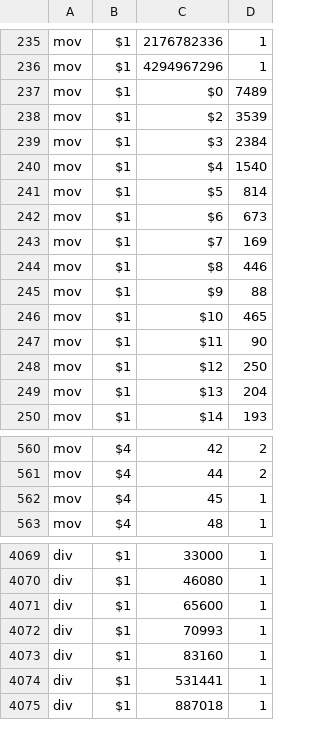
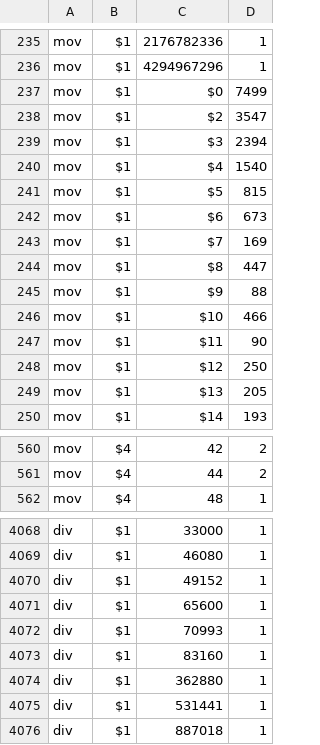
Before and after one commit to ckrause/loda, a CSV file: stats/operation_counts.csv, drawn as a sheet; only a part is shown, gaps mark what is left out; the diff covers the shown part only.

```diff
--- a/stats/operation_counts.csv
+++ b/stats/operation_counts.csv
@@ -236,15 +236,15 @@ mov,$1,2176782336,1
 mov,$1,4294967296,1
-mov,$1,$0,7489
-mov,$1,$2,3539
-mov,$1,$3,2384
+mov,$1,$0,7499
+mov,$1,$2,3547
+mov,$1,$3,2394
 mov,$1,$4,1540
-mov,$1,$5,814
+mov,$1,$5,815
 mov,$1,$6,673
 mov,$1,$7,169
-mov,$1,$8,446
+mov,$1,$8,447
 mov,$1,$9,88
-mov,$1,$10,465
+mov,$1,$10,466
 mov,$1,$11,90
 mov,$1,$12,250
-mov,$1,$13,204
+mov,$1,$13,205
 mov,$1,$14,193
@@ -561,3 +561,2 @@ mov,$4,42,2
 mov,$4,44,2
-mov,$4,45,1
 mov,$4,48,1
@@ -4070,2 +4069,3 @@ div,$1,33000,1
 div,$1,46080,1
+div,$1,49152,1
 div,$1,65600,1
@@ -4073,2 +4073,3 @@ div,$1,70993,1
 div,$1,83160,1
+div,$1,362880,1
 div,$1,531441,1
```
Also changed, not shown: 2 added rows and 165 edited cells elsewhere in this file, stats/constant_counts.csv, stats/program_lengths.csv, 43 other files.
